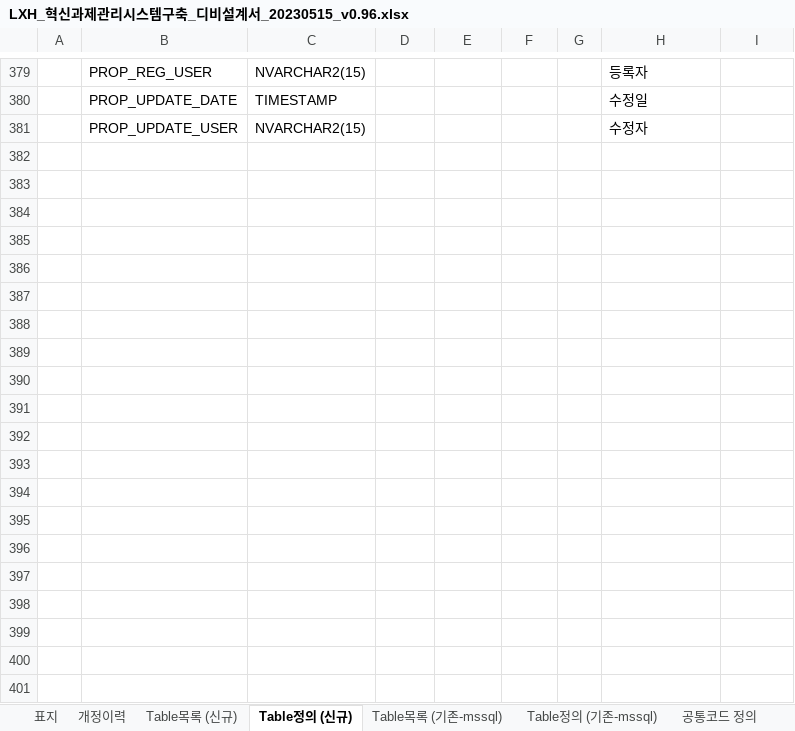
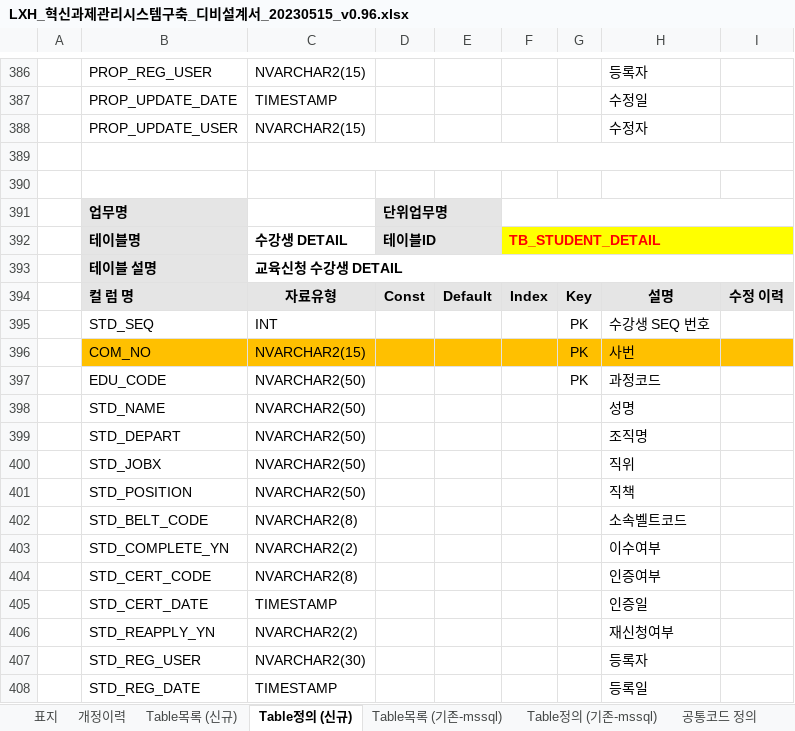
Before and after one commit to richDevleoper/LXH, an Excel workbook: docs/LXH_혁신과제관리시스템구축_디비설계서_20230515_v0.96.xlsx, sheet Table정의 (신규), drawn as a sheet; only a part is shown, gaps mark what is left out; values as stored, in another font and other column widths than the file's, no borders; the diff covers the shown part only; the diff names each change by its address in the sheet, - before the commit and + after, or states it on an @@ line.

```diff
--- a/docs/LXH_혁신과제관리시스템구축_디비설계서_20230515_v0.96.xlsx (sheet Table정의 (신규))
+++ b/docs/LXH_혁신과제관리시스템구축_디비설계서_20230515_v0.96.xlsx (sheet Table정의 (신규))
+row 389: (empty)
+row 390: (empty)
+row 391:  | 업무명 |  | 단위업무명
+row 392:  | 테이블명 | 수강생 DETAIL | 테이블ID |  | TB_STUDENT_DETAIL
+row 393:  | 테이블 설명 | 교육신청 수강생 DETAIL
+row 394:  | 컬 럼 명 | 자료유형 | Const | Default | Index | Key | 설명 | 수정 이력
+row 395:  | STD_SEQ | INT |  |  |  | PK | 수강생 SEQ 번호
+row 396:  | COM_NO | NVARCHAR2(15) |  |  |  | PK | 사번
+row 397:  | EDU_CODE | NVARCHAR2(50) |  |  |  | PK | 과정코드
+row 398:  | STD_NAME | NVARCHAR2(50) |  |  |  |  | 성명
+row 399:  | STD_DEPART | NVARCHAR2(50) |  |  |  |  | 조직명
+row 400:  | STD_JOBX | NVARCHAR2(50) |  |  |  |  | 직위
+row 401:  | STD_POSITION | NVARCHAR2(50) |  |  |  |  | 직책
+row 402:  | STD_BELT_CODE | NVARCHAR2(8) |  |  |  |  | 소속벨트코드
+row 403:  | STD_COMPLETE_YN | NVARCHAR2(2) |  |  |  |  | 이수여부
+row 404:  | STD_CERT_CODE | NVARCHAR2(8) |  |  |  |  | 인증여부
+row 405:  | STD_CERT_DATE | TIMESTAMP |  |  |  |  | 인증일
+row 406:  | STD_REAPPLY_YN | NVARCHAR2(2) |  |  |  |  | 재신청여부
+row 407:  | STD_REG_USER | NVARCHAR2(30) |  |  |  |  | 등록자
+row 408:  | STD_REG_DATE | TIMESTAMP |  |  |  |  | 등록일
```
Also changed, not shown: 36 added rows elsewhere in this sheet, 42 other files.
